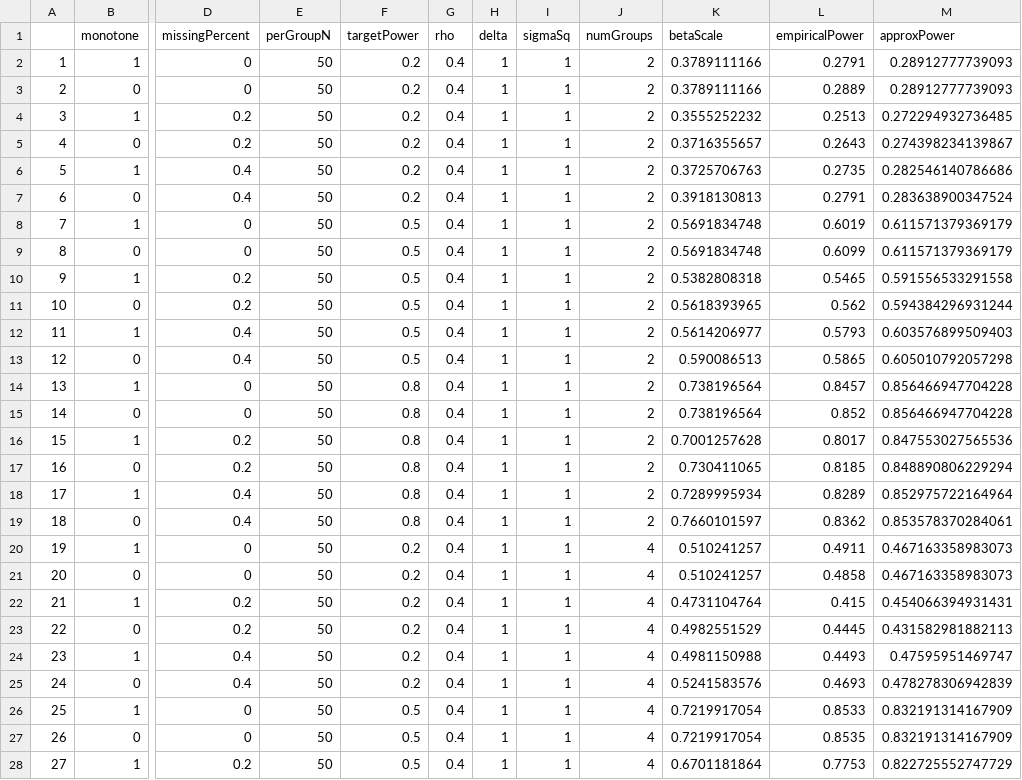
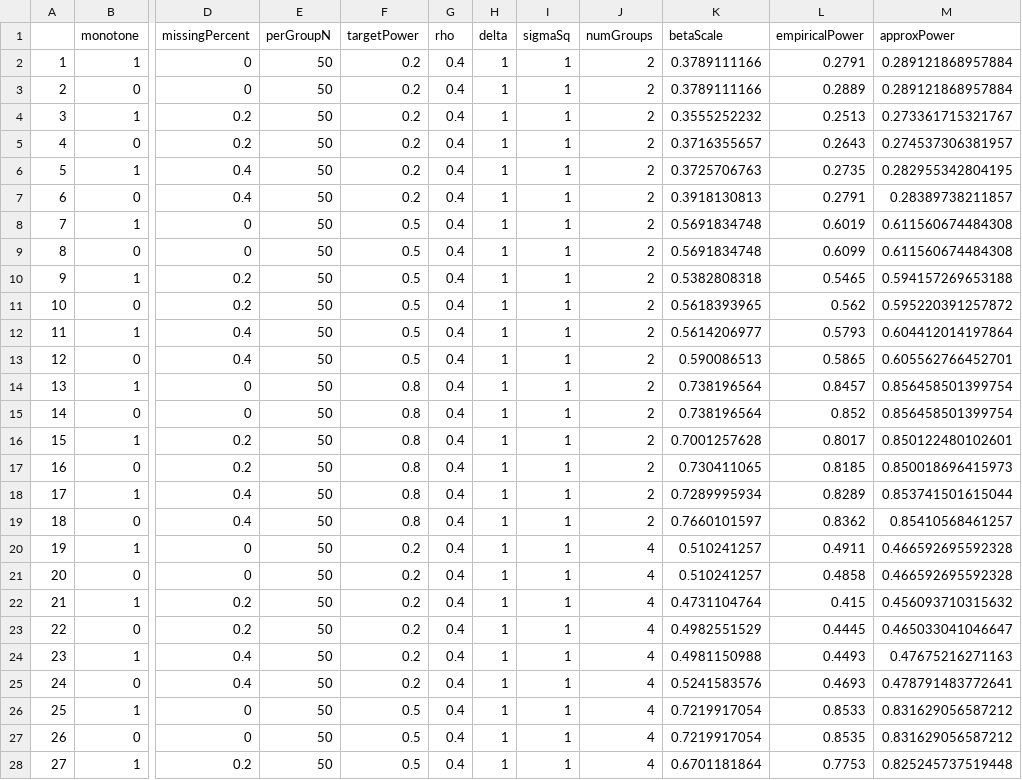
Before and after one commit to SampleSizeShop/mixedPower, a CSV file: data/longitudinalResults.csv, drawn as a sheet; only a part is shown, gaps mark what is left out; the diff covers the shown part only; the diff names each change by its address in the sheet, - before the commit and + after, or states it on an @@ line.

Commit message:
edited through notation section, final data sets for cluster and longitudinal empirical and approximate power

```diff
--- a/data/longitudinalResults.csv
+++ b/data/longitudinalResults.csv
-M2:M3 (approxPower): 0.28912777739093
+M2:M3 (approxPower): 0.289121868957884
-M4 (approxPower): 0.272294932736485
+M4 (approxPower): 0.273361715321767
-M5 (approxPower): 0.274398234139867
+M5 (approxPower): 0.274537306381957
-M6 (approxPower): 0.282546140786686
+M6 (approxPower): 0.282955342804195
-M7 (approxPower): 0.283638900347524
+M7 (approxPower): 0.28389738211857
-M8:M9 (approxPower): 0.611571379369179
+M8:M9 (approxPower): 0.611560674484308
-M10 (approxPower): 0.591556533291558
+M10 (approxPower): 0.594157269653188
-M11 (approxPower): 0.594384296931244
+M11 (approxPower): 0.595220391257872
-M12 (approxPower): 0.603576899509403
+M12 (approxPower): 0.604412014197864
-M13 (approxPower): 0.605010792057298
+M13 (approxPower): 0.605562766452701
-M14:M15 (approxPower): 0.856466947704228
+M14:M15 (approxPower): 0.856458501399754
-M16 (approxPower): 0.847553027565536
+M16 (approxPower): 0.850122480102601
-M17 (approxPower): 0.848890806229294
+M17 (approxPower): 0.850018696415973
-M18 (approxPower): 0.852975722164964
+M18 (approxPower): 0.853741501615044
-M19 (approxPower): 0.853578370284061
+M19 (approxPower): 0.85410568461257
-M20:M21 (approxPower): 0.467163358983073
+M20:M21 (approxPower): 0.466592695592328
-M22 (approxPower): 0.454066394931431
+M22 (approxPower): 0.456093710315632
-M23 (approxPower): 0.431582981882113
+M23 (approxPower): 0.465033041046647
-M24 (approxPower): 0.47595951469747
+M24 (approxPower): 0.47675216271163
-M25 (approxPower): 0.478278306942839
+M25 (approxPower): 0.478791483772641
-M26:M27 (approxPower): 0.832191314167909
+M26:M27 (approxPower): 0.831629056587212
-M28 (approxPower): 0.822725552747729
+M28 (approxPower): 0.825245737519448
```
Also changed, not shown: 9 edited cells elsewhere in this file, 5 other files.
